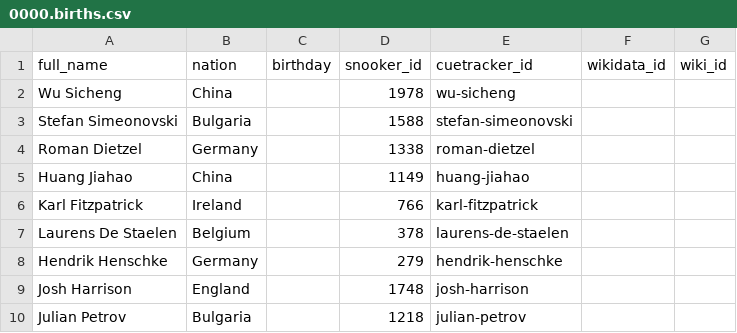
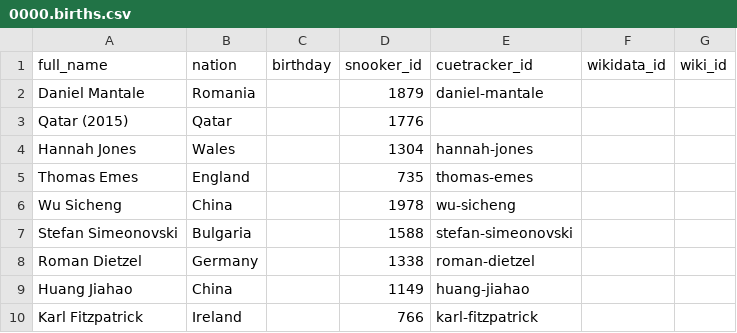
Before and after one commit to dreamerminsk/wiki-langs, a CSV file: players/0000.births.csv, drawn as a sheet; only a part is shown; the shorter side is filled out with more unchanged rows.

Commit message:
update csv tables

```diff
--- a/players/0000.births.csv
+++ b/players/0000.births.csv
@@ -1,2 +1,6 @@
 full_name,nation,birthday,snooker_id,cuetracker_id,wikidata_id,wiki_id
+Daniel Mantale,Romania,,1879,daniel-mantale,,
+Qatar (2015),Qatar,,1776,,,
+Hannah Jones,Wales,,1304,hannah-jones,,
+Thomas Emes,England,,735,thomas-emes,,
 Wu Sicheng,China,,1978,wu-sicheng,,
```
Also changed, not shown: players/1940.births.csv, players/1960.births.csv, 1 other file.
